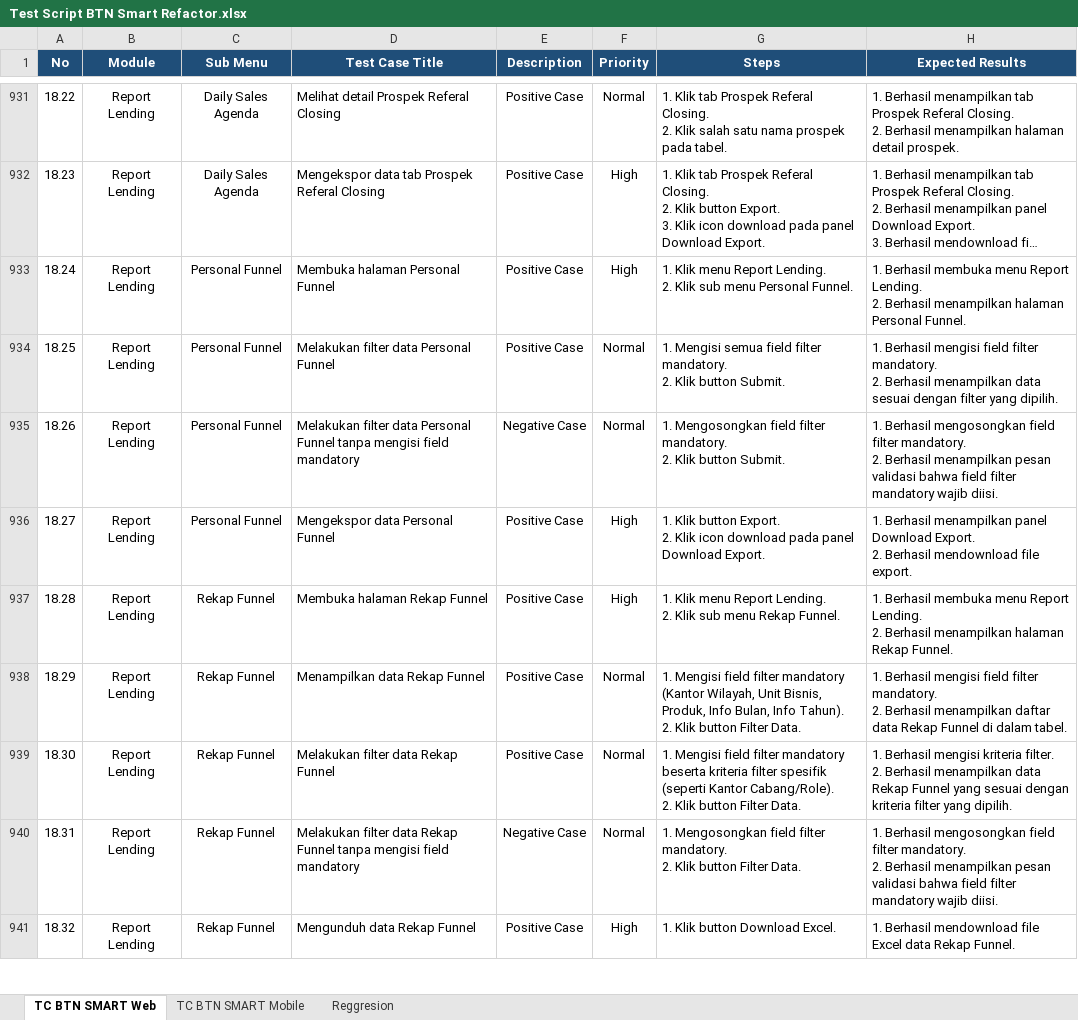
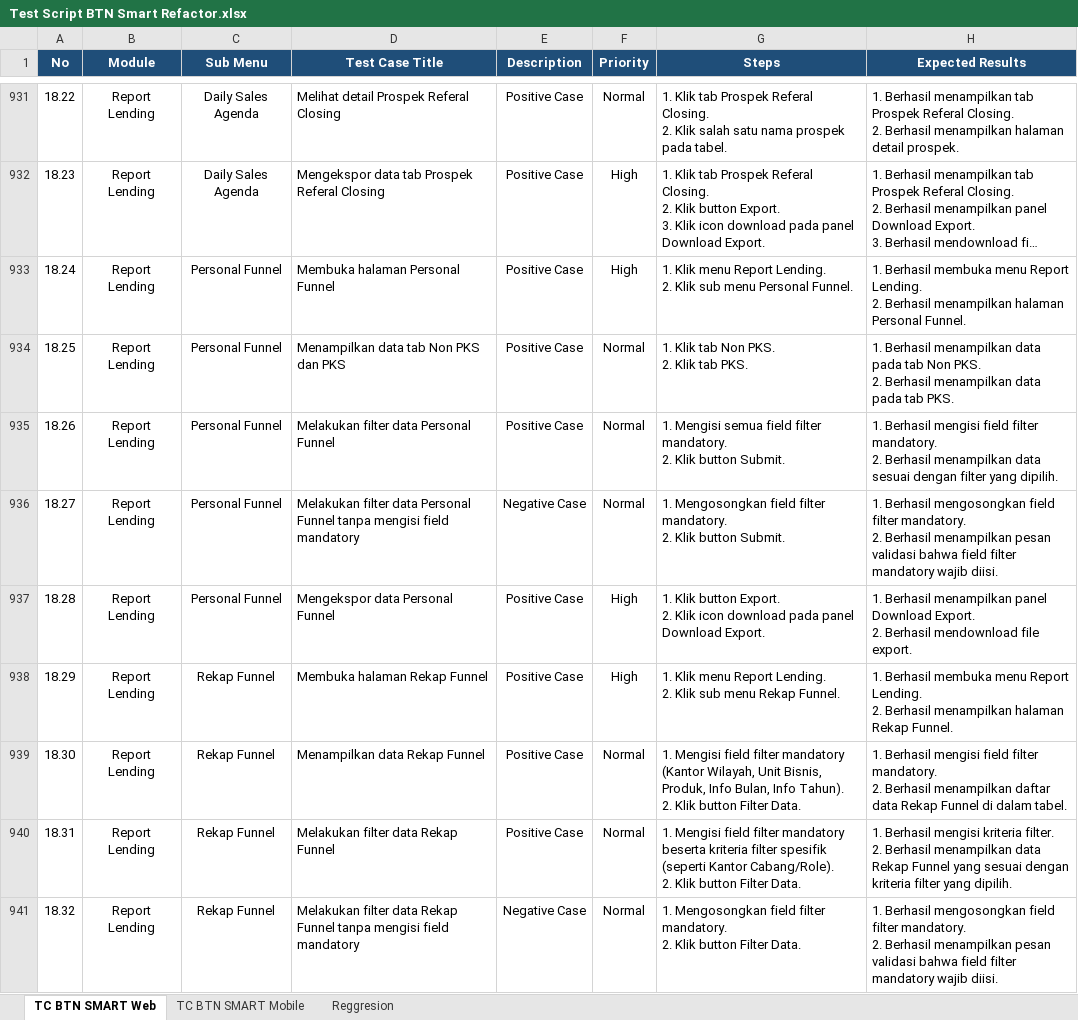
Before and after one commit to muhammaddanihaikal/btn-smart-refactor, an Excel workbook: Test Script/Test Script BTN Smart Refactor.xlsx, sheet TC BTN SMART Web, drawn as a sheet; only a part is shown, gaps mark what is left out; long unchanged cells end in …; values as stored, in another font and other column widths than the file's, no borders; ↵ is a line break in a cell; the diff covers the shown part only; the diff names each change by its address in the sheet, - before the commit and + after, or states it on an @@ line.

Commit message:
feat(web-report): add TC 65.2 for tab Non PKS & PKS and renumber Modul 65

```diff
--- a/Test Script/Test Script BTN Smart Refactor.xlsx (sheet TC BTN SMART Web)
+++ b/Test Script/Test Script BTN Smart Refactor.xlsx (sheet TC BTN SMART Web)
-D934 (Test Case Title): Melakukan filter data Personal Funnel
+D934 (Test Case Title): Menampilkan data tab Non PKS dan PKS
-G934 (Steps): 1. Mengisi semua field filter mandatory. ↵ 2. Klik button Submit.
+G934 (Steps): 1. Klik tab Non PKS. ↵ 2. Klik tab PKS.
-H934 (Expected Results): 1. Berhasil mengisi field filter mandatory. ↵ 2. Berhasil menampilkan data sesuai dengan filter yang dipilih.
+H934 (Expected Results): 1. Berhasil menampilkan data pada tab Non PKS. ↵ 2. Berhasil menampilkan data pada tab PKS.
-D935 (Test Case Title): …Personal Funnel tanpa mengisi field mandatory
+D935 (Test Case Title): …Personal Funnel
-E935 (Description): Negative Case
+E935 (Description): Positive Case
-G935 (Steps): 1. Mengosongkan field filter…
+G935 (Steps): 1. Mengisi semua field filter…
-H935 (Expected Results): 1. Berhasil mengosongkan field filter mandatory. ↵ 2. Berhasil menampilkan pesan validasi bahwa field filter mandatory wajib diisi.
+H935 (Expected Results): 1. Berhasil mengisi field filter mandatory. ↵ 2. Berhasil menampilkan data sesuai dengan filter yang dipilih.
-D936 (Test Case Title): Mengekspor data Personal Funnel
+D936 (Test Case Title): Melakukan filter data Personal Funnel tanpa mengisi field mandatory
-E936 (Description): Positive Case
+E936 (Description): Negative Case
-F936 (Priority): High
+F936 (Priority): Normal
-G936 (Steps): 1. Klik button Export. ↵ 2. Klik icon download pada panel Download Export.
+G936 (Steps): 1. Mengosongkan field filter mandatory. ↵ 2. Klik button Submit.
-H936 (Expected Results): 1. Berhasil menampilkan panel Download Export. ↵ 2. Berhasil mendownload file export.
+H936 (Expected Results): 1. Berhasil mengosongkan field filter mandatory. ↵ 2. Berhasil menampilkan pesan validasi bahwa field filter mandatory wajib diisi.
-C937 (Sub Menu): Rekap Funnel
+C937 (Sub Menu): Personal Funnel
-D937 (Test Case Title): Membuka halaman Rekap Funnel
+D937 (Test Case Title): Mengekspor data Personal Funnel
-G937 (Steps): 1. Klik menu Report Lending. ↵ 2. Klik sub menu Rekap Funnel.
+G937 (Steps): 1. Klik button Export. ↵ 2. Klik icon download pada panel Download Export.
-H937 (Expected Results): 1. Berhasil membuka menu Report Lending. ↵ 2. Berhasil menampilkan halaman Rekap Funnel.
+H937 (Expected Results): 1. Berhasil menampilkan panel Download Export. ↵ 2. Berhasil mendownload file export.
-D938 (Test Case Title): Menampilkan data Rekap Funnel
+D938 (Test Case Title): Membuka halaman Rekap Funnel
-F938 (Priority): Normal
+F938 (Priority): High
-G938 (Steps): 1. Mengisi field filter mandatory (Kantor Wilayah, Unit Bisnis, Produk, Info Bulan, Info Tahun). ↵ 2. Klik button Filter Data.
+G938 (Steps): 1. Klik menu Report Lending. ↵ 2. Klik sub menu Rekap Funnel.
-H938 (Expected Results): 1. Berhasil mengisi field filter mandatory. ↵ 2. Berhasil menampilkan daftar data Rekap Funnel di dalam tabel.
+H938 (Expected Results): 1. Berhasil membuka menu Report Lending. ↵ 2. Berhasil menampilkan halaman Rekap Funnel.
-D939 (Test Case Title): Melakukan filter data Rekap Funnel
+D939 (Test Case Title): Menampilkan data Rekap Funnel
-G939 (Steps): …filter mandatory beserta kriteria filter spesifik (seperti Kantor Cabang/Role). ↵ 2. Klik…
+G939 (Steps): …filter mandatory (Kantor Wilayah, Unit Bisnis, Produk, Info Bulan, Info Tahun). ↵ 2. Klik…
-H939 (Expected Results): …Berhasil mengisi kriteria filter. ↵ 2. Berhasil menampilkan data Rekap Funnel yang sesuai dengan kriteria filter yang dipilih.
+H939 (Expected Results): …Berhasil mengisi field filter mandatory. ↵ 2. Berhasil menampilkan daftar data Rekap Funnel di dalam tabel.
-D940 (Test Case Title): …Rekap Funnel tanpa mengisi field mandatory
+D940 (Test Case Title): …Rekap Funnel
-E940 (Description): Negative Case
+E940 (Description): Positive Case
-G940 (Steps): 1. Mengosongkan field filter mandatory. ↵ 2. Klik…
+G940 (Steps): 1. Mengisi field filter mandatory beserta kriteria filter spesifik (seperti Kantor Cabang/Role). ↵ 2. Klik…
-H940 (Expected Results): 1. Berhasil mengosongkan field filter mandatory. ↵ 2. Berhasil menampilkan pesan validasi bahwa field filter mandatory wajib diisi.
+H940 (Expected Results): 1. Berhasil mengisi kriteria filter. ↵ 2. Berhasil menampilkan data Rekap Funnel yang sesuai dengan kriteria filter yang dipilih.
-D941 (Test Case Title): Mengunduh data Rekap Funnel
+D941 (Test Case Title): Melakukan filter data Rekap Funnel tanpa mengisi field mandatory
-E941 (Description): Positive Case
+E941 (Description): Negative Case
-F941 (Priority): High
+F941 (Priority): Normal
-G941 (Steps): 1. Klik button Download Excel.
+G941 (Steps): 1. Mengosongkan field filter mandatory. ↵ 2. Klik button Filter Data.
-H941 (Expected Results): 1. Berhasil mendownload file Excel data Rekap Funnel.
+H941 (Expected Results): 1. Berhasil mengosongkan field filter mandatory. ↵ 2. Berhasil menampilkan pesan validasi bahwa field filter mandatory wajib diisi.
```
Also changed, not shown: 1 added row and 26 edited cells elsewhere in this sheet, SIT/Test Case.xlsx, 31 other files.
